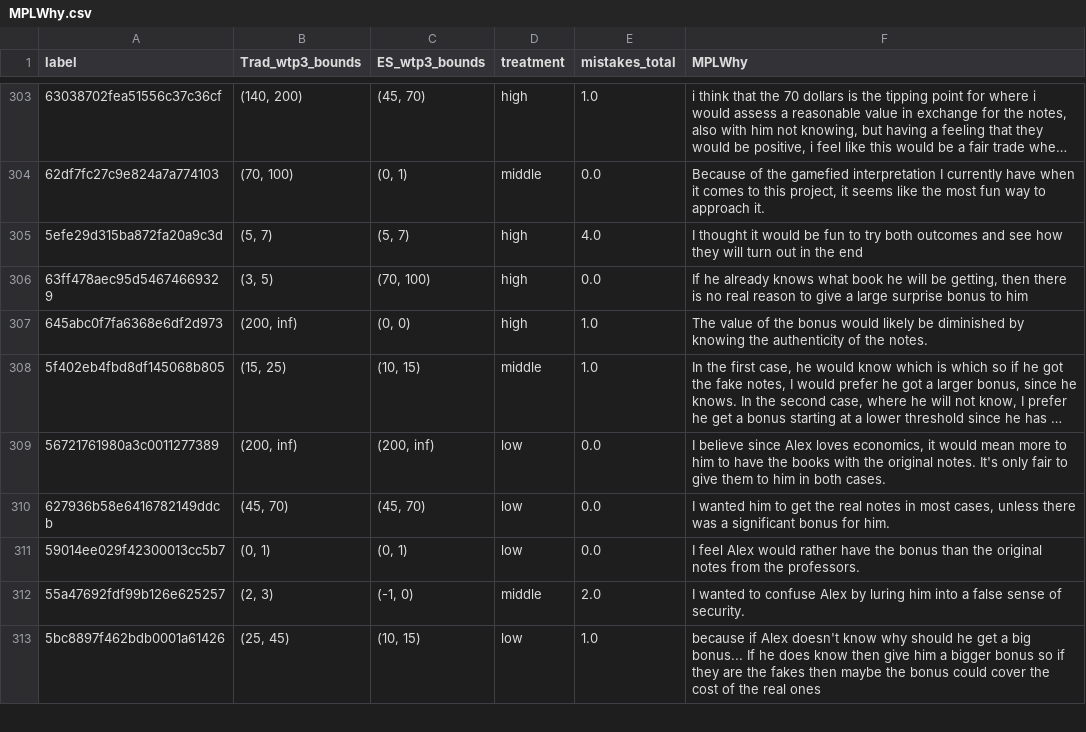
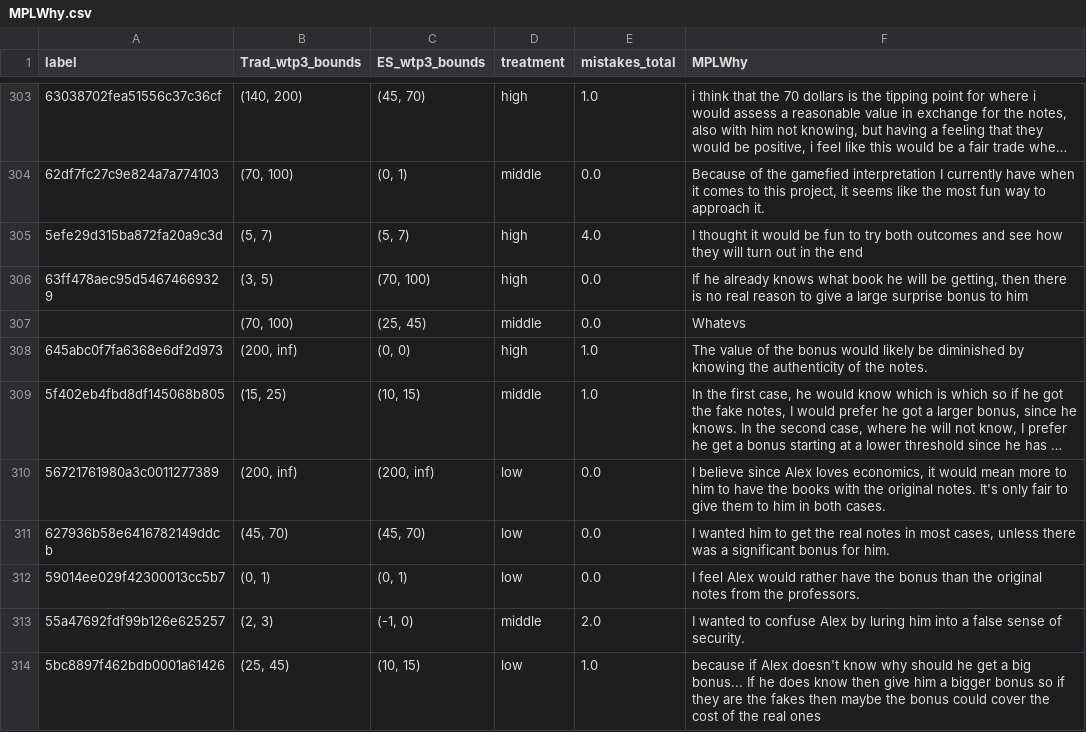
Before and after one commit to LukasBolte/Welfare2, a CSV file: output/2023-08-main_sample/MPLWhy.csv, drawn as a sheet; only a part is shown, gaps mark what is left out; long unchanged cells end in …; the diff names each change by its address in the sheet, - before the commit and + after, or states it on an @@ line.

```diff
--- a/output/2023-08-main_sample/MPLWhy.csv
+++ b/output/2023-08-main_sample/MPLWhy.csv
+row 307:  | (70, 100) | (25, 45) | middle | 0.0 | Whatevs
```
Also changed, not shown: output/2023-08-main_sample/feedback.csv, output/2023-08-main_sample/open_ended.csv, 17 other files.
